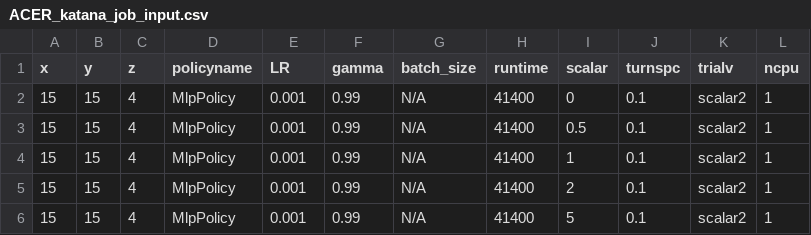
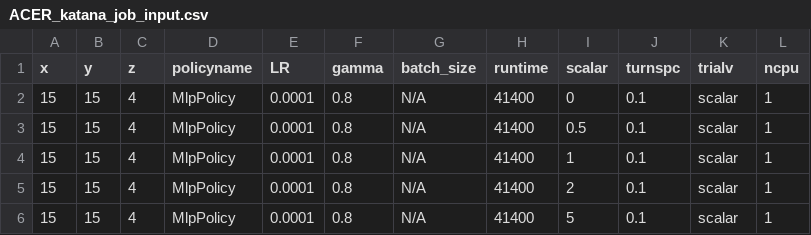
Before and after one commit to bogglem/MineSequencing, a CSV file: jobarrays/ACER_katana_job_input.csv, drawn as a sheet.

```diff
--- a/jobarrays/ACER_katana_job_input.csv
+++ b/jobarrays/ACER_katana_job_input.csv
@@ -1,6 +1,6 @@
 x,y,z,policyname,LR,gamma,batch_size,runtime,scalar,turnspc,trialv,ncpu
-15,15,4,MlpPolicy,0.001,0.99,N/A,41400,0,0.1,scalar2,1
-15,15,4,MlpPolicy,0.001,0.99,N/A,41400,0.5,0.1,scalar2,1
-15,15,4,MlpPolicy,0.001,0.99,N/A,41400,1,0.1,scalar2,1
-15,15,4,MlpPolicy,0.001,0.99,N/A,41400,2,0.1,scalar2,1
-15,15,4,MlpPolicy,0.001,0.99,N/A,41400,5,0.1,scalar2,1
+15,15,4,MlpPolicy,0.0001,0.8,N/A,41400,0,0.1,scalar,1
+15,15,4,MlpPolicy,0.0001,0.8,N/A,41400,0.5,0.1,scalar,1
+15,15,4,MlpPolicy,0.0001,0.8,N/A,41400,1,0.1,scalar,1
+15,15,4,MlpPolicy,0.0001,0.8,N/A,41400,2,0.1,scalar,1
+15,15,4,MlpPolicy,0.0001,0.8,N/A,41400,5,0.1,scalar,1
```
Also changed, not shown: jobarrays/A2C_katana_job_input.csv, jobarrays/LR_job_input.csv, 4 other files.
